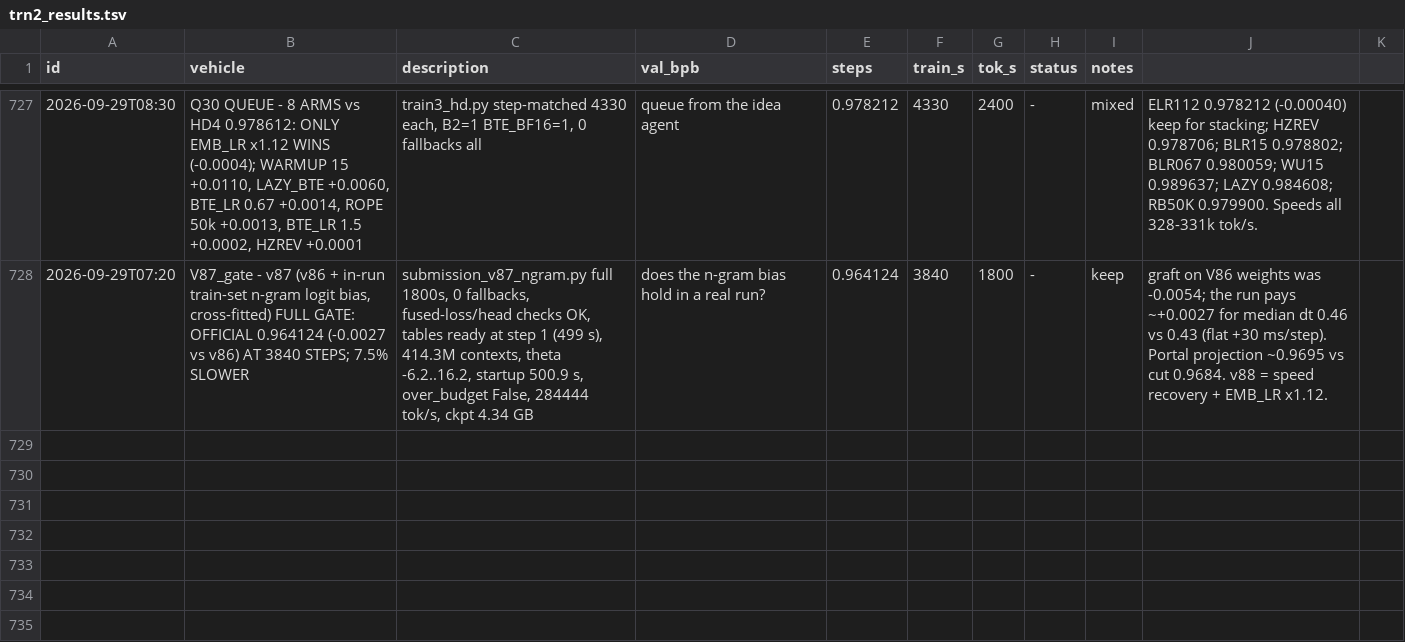
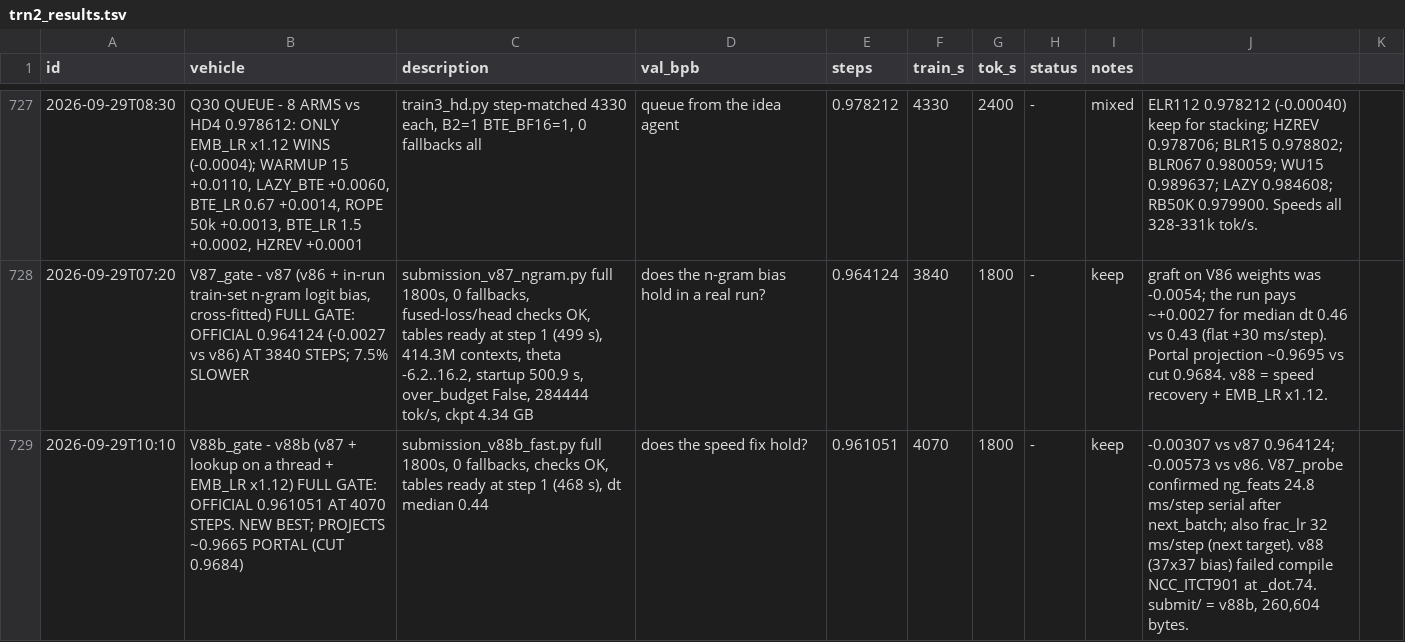
Before and after one commit to flappybird1084/trainium-frontier, a TSV file: trn2_results.tsv, drawn as a sheet; only a part is shown, gaps mark what is left out; the diff names each change by its address in the sheet, - before the commit and + after, or states it on an @@ line.

```diff
--- a/trn2_results.tsv
+++ b/trn2_results.tsv
+row 729: 2026-09-29T10:10 | V88b_gate - v88b (v87 + lookup on a thread + EMB_LR x1.12) FULL GATE: OFFICIAL 0.961051 AT 4070 STEPS. NEW BEST; PROJECTS ~0.9665 PORTAL (CUT 0.9684) | submission_v88b_fast.py full 1800s, 0 fallbacks, checks OK, tables ready at step 1 (468 s), dt median 0.44 | does the speed fix hold? | 0.961051 | 4070 | 1800 | - | keep | -0.00307 vs v87 0.964124; -0.00573 vs v86. V87_probe confirmed ng_feats 24.8 ms/step serial after next_batch; also frac_lr 32 ms/step (next target). v88 (37x37 bias) failed compile NCC_ITCT901 at _dot.74. submit/ = v88b, 260,604 bytes.
```
